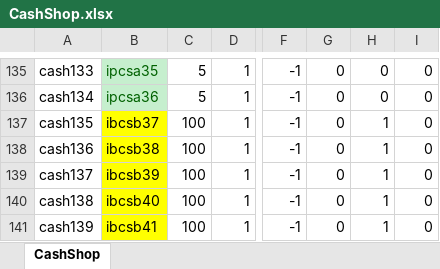
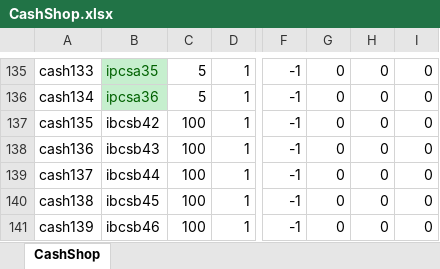
Before and after one commit to juangraydev/nexus-database, an Excel workbook: gu_in/ItemCash.edf/CashShop.xlsx, sheet CashShop, drawn as a sheet; only a part is shown, gaps mark what is left out; values as stored, in another font and other column widths than the file's, no borders; the diff names each change by its address in the sheet, - before the commit and + after, or states it on an @@ line.

```diff
--- a/gu_in/ItemCash.edf/CashShop.xlsx (sheet CashShop)
+++ b/gu_in/ItemCash.edf/CashShop.xlsx (sheet CashShop)
-B137: ibcsb37
+B137: ibcsb42
-B137:B141 fill: #FFFF00
+B137:B141 fill: none
-H137:H141: 1
+H137:H141: 0
-B138: ibcsb38
+B138: ibcsb43
-B139: ibcsb39
+B139: ibcsb44
-B140: ibcsb40
+B140: ibcsb45
-B141: ibcsb41
+B141: ibcsb46
```
Also changed, not shown: gu_in/Item.edf/11_BulletItem/BulletItem.xlsx, 5 other files.
